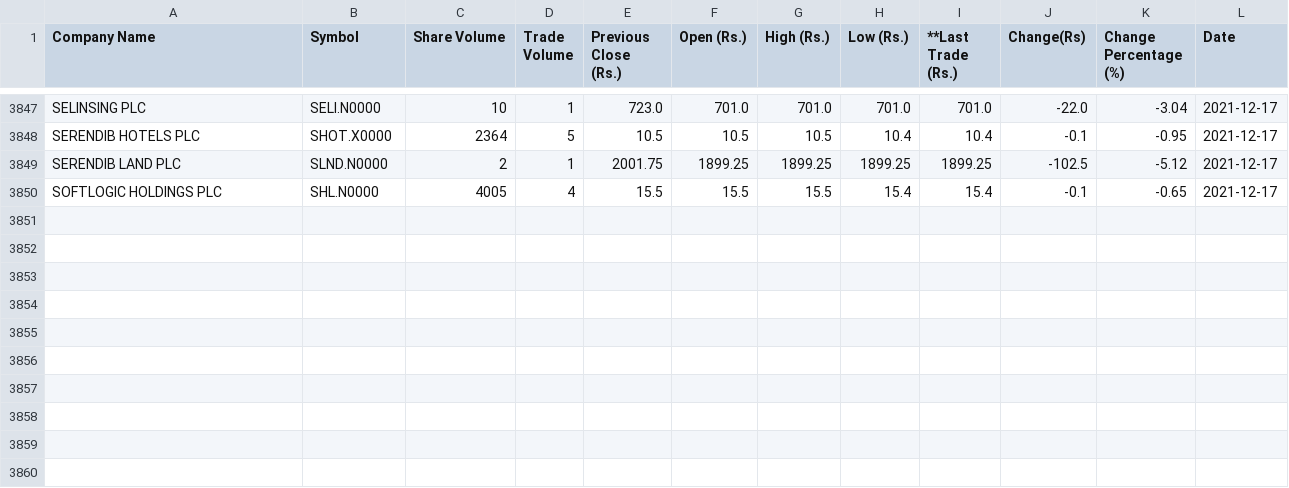
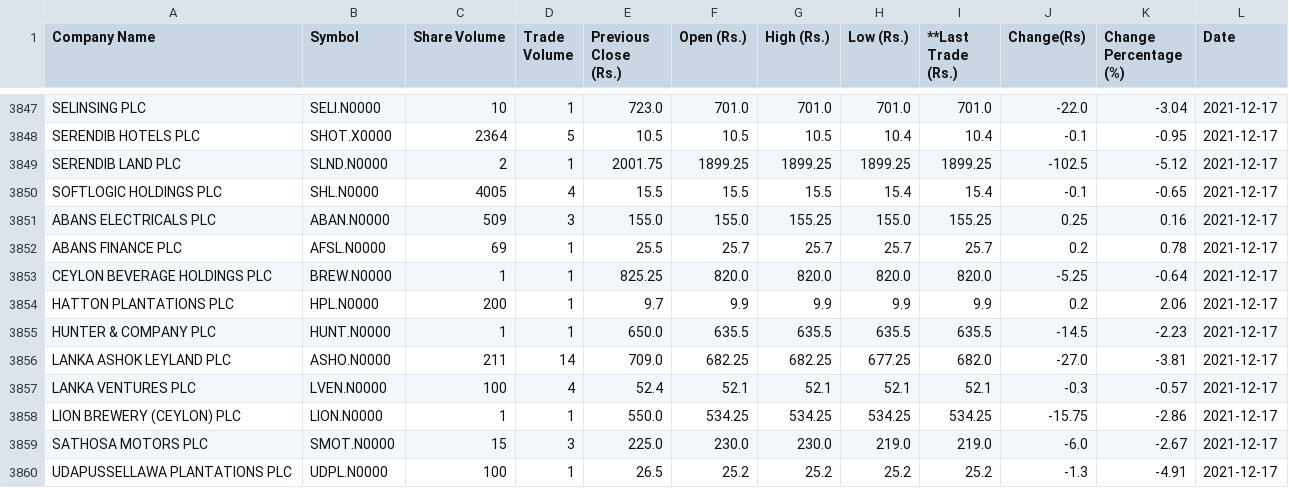
Before and after one commit to joshnicholas/cse_scrape, a CSV file: cse.csv, drawn as a sheet; only a part is shown, gaps mark what is left out; the diff names each change by its address in the sheet, - before the commit and + after, or states it on an @@ line.

Commit message:
Latest data: Fri Dec 17 08:35:30 UTC 2021

```diff
--- a/cse.csv
+++ b/cse.csv
+row 3851: ABANS ELECTRICALS PLC | ABAN.N0000 | 509 | 3 | 155.0 | 155.0 | 155.25 | 155.0 | 155.25 | 0.25 | 0.16 | 2021-12-17
+row 3852: ABANS FINANCE PLC | AFSL.N0000 | 69 | 1 | 25.5 | 25.7 | 25.7 | 25.7 | 25.7 | 0.2 | 0.78 | 2021-12-17
+row 3853: CEYLON BEVERAGE HOLDINGS PLC | BREW.N0000 | 1 | 1 | 825.25 | 820.0 | 820.0 | 820.0 | 820.0 | -5.25 | -0.64 | 2021-12-17
+row 3854: HATTON PLANTATIONS PLC | HPL.N0000 | 200 | 1 | 9.7 | 9.9 | 9.9 | 9.9 | 9.9 | 0.2 | 2.06 | 2021-12-17
+row 3855: HUNTER & COMPANY PLC | HUNT.N0000 | 1 | 1 | 650.0 | 635.5 | 635.5 | 635.5 | 635.5 | -14.5 | -2.23 | 2021-12-17
+row 3856: LANKA ASHOK LEYLAND PLC | ASHO.N0000 | 211 | 14 | 709.0 | 682.25 | 682.25 | 677.25 | 682.0 | -27.0 | -3.81 | 2021-12-17
+row 3857: LANKA VENTURES PLC | LVEN.N0000 | 100 | 4 | 52.4 | 52.1 | 52.1 | 52.1 | 52.1 | -0.3 | -0.57 | 2021-12-17
+row 3858: LION BREWERY (CEYLON) PLC | LION.N0000 | 1 | 1 | 550.0 | 534.25 | 534.25 | 534.25 | 534.25 | -15.75 | -2.86 | 2021-12-17
+row 3859: SATHOSA MOTORS PLC | SMOT.N0000 | 15 | 3 | 225.0 | 230.0 | 230.0 | 219.0 | 219.0 | -6.0 | -2.67 | 2021-12-17
+row 3860: UDAPUSSELLAWA PLANTATIONS PLC | UDPL.N0000 | 100 | 1 | 26.5 | 25.2 | 25.2 | 25.2 | 25.2 | -1.3 | -4.91 | 2021-12-17
```
Also changed, not shown: 1 other file.
